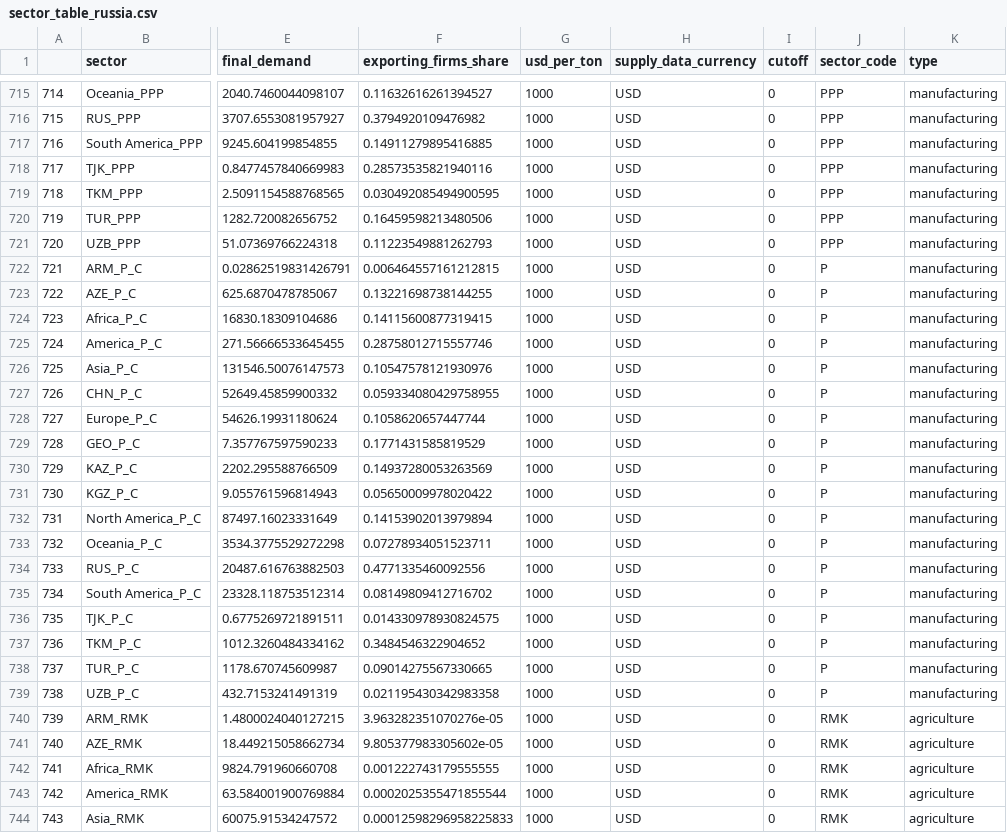
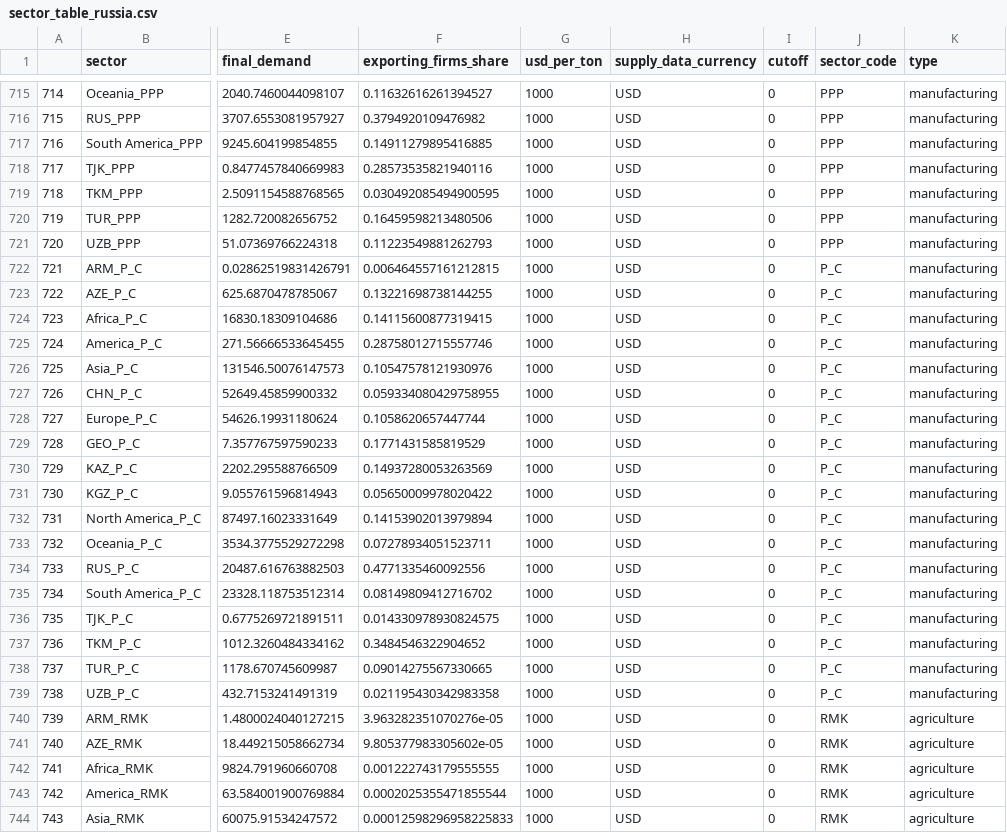
Before and after one commit to ccolon/disruptsc, a CSV file: input/Global/Network/Russia/sector_table_russia.csv, drawn as a sheet; only a part is shown, gaps mark what is left out; the diff covers the shown part only; the diff names each change by its address in the sheet, - before the commit and + after, or states it on an @@ line.

Commit message:
Updated sector_table

```diff
--- a/input/Global/Network/Russia/sector_table_russia.csv
+++ b/input/Global/Network/Russia/sector_table_russia.csv
-J722:J739 (sector_code): P
+J722:J739 (sector_code): P_C
```
Also changed, not shown: 53 edited cells elsewhere in this file.
